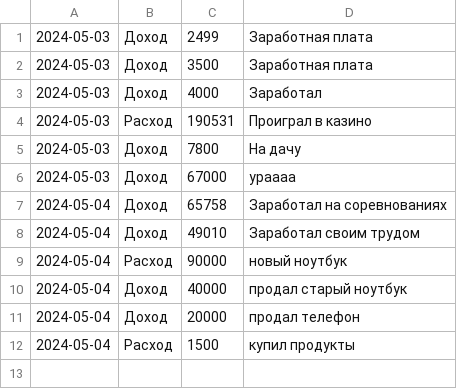
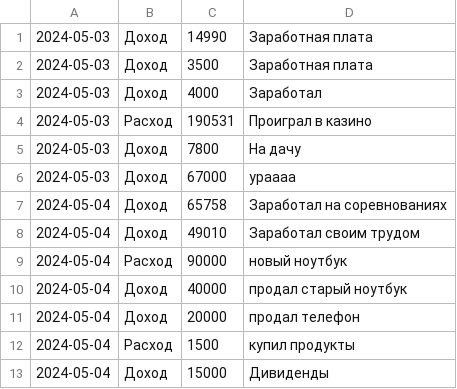
Before and after one commit to frankdelan/EffectiveMobileTestTask, a CSV file: src/history.csv, drawn as a sheet.

```diff
--- a/src/history.csv
+++ b/src/history.csv
@@ -1,2 +1,2 @@
-2024-05-03,Доход,2499,Заработная плата
+2024-05-03,Доход,14990,Заработная плата
 2024-05-03,Доход,3500,Заработная плата
@@ -12 +12,2 @@
 2024-05-04,Расход,1500,купил продукты
+2024-05-04,Доход,15000,Дивиденды
```
Also changed, not shown: 5 other files.
